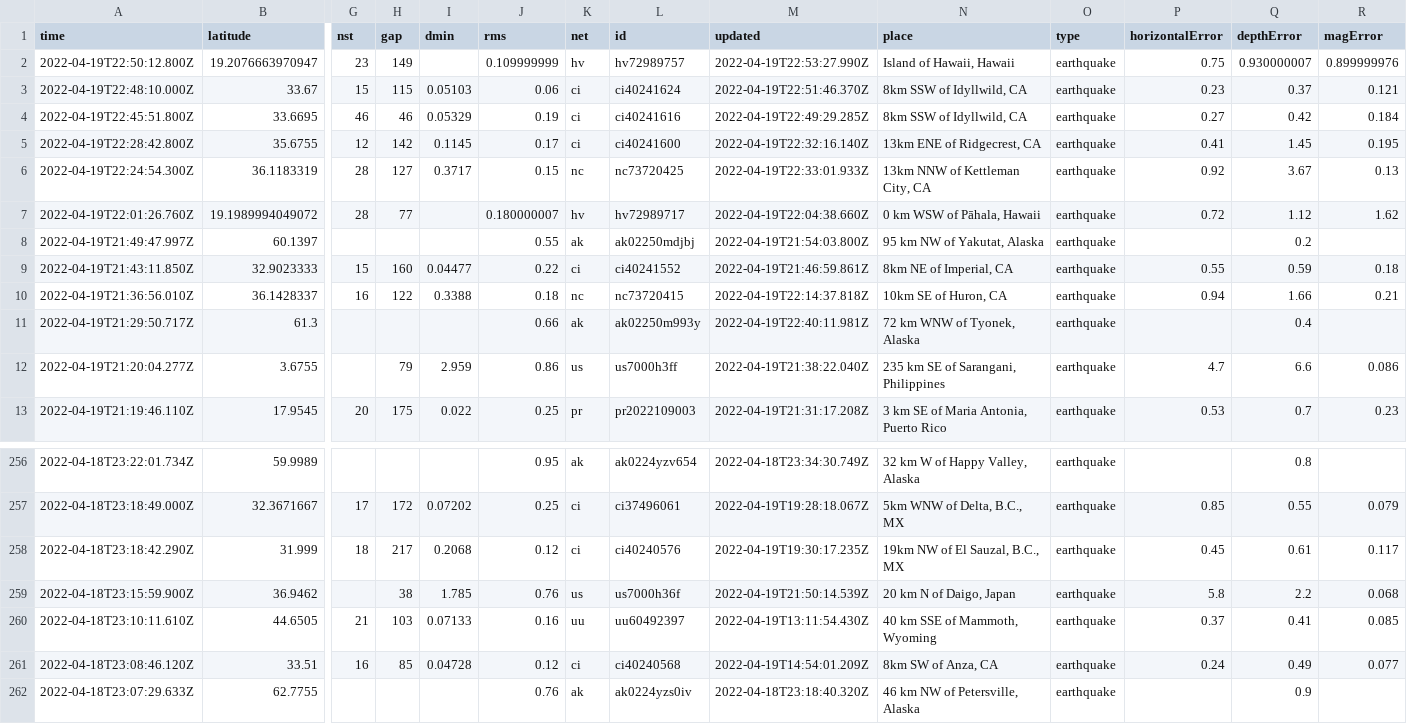
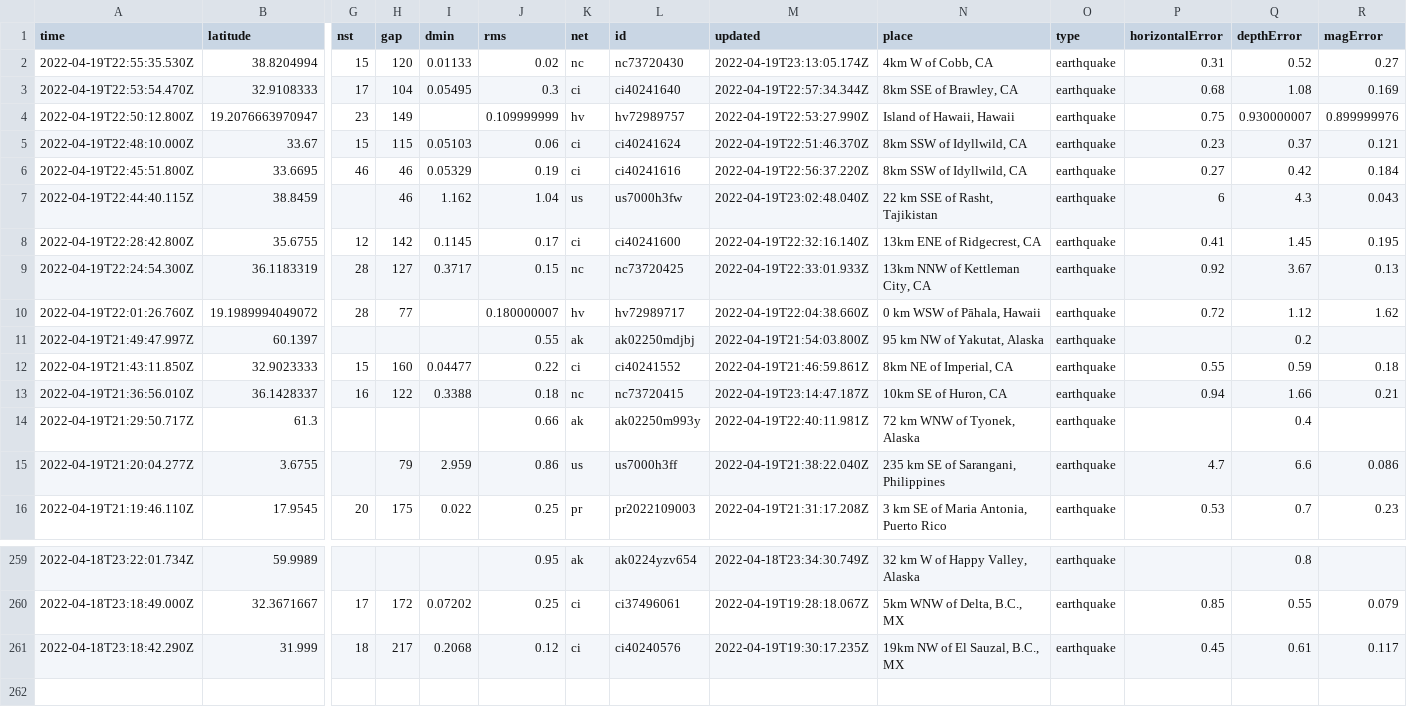
Before and after one commit to jemory/nicar22-github-actions-test, a CSV file: usgs_current.csv, drawn as a sheet; only a part is shown, gaps mark what is left out; removed rows and columns are numbered as before the commit, all else as after; rows hold the shown columns only; the diff names each change by its address in the sheet, - before the commit and + after, or states it on an @@ line.

```diff
--- a/usgs_current.csv
+++ b/usgs_current.csv
+row 2: 2022-04-19T22:55:35.530Z | 38.8204994 | 15 | 120 | 0.01133 | 0.02 | nc | nc73720430 | 2022-04-19T23:13:05.174Z | 4km W of Cobb, CA | earthquake | 0.31 | 0.52 | 0.27
+row 3: 2022-04-19T22:53:54.470Z | 32.9108333 | 17 | 104 | 0.05495 | 0.3 | ci | ci40241640 | 2022-04-19T22:57:34.344Z | 8km SSE of Brawley, CA | earthquake | 0.68 | 1.08 | 0.169
-M6 (updated): 2022-04-19T22:49:29.285Z
+M6 (updated): 2022-04-19T22:56:37.220Z
+row 7: 2022-04-19T22:44:40.115Z | 38.8459 |  | 46 | 1.162 | 1.04 | us | us7000h3fw | 2022-04-19T23:02:48.040Z | 22 km SSE of Rasht, Tajikistan | earthquake | 6 | 4.3 | 0.043
-M13 (updated): 2022-04-19T22:14:37.818Z
+M13 (updated): 2022-04-19T23:14:47.187Z
-row 259: 2022-04-18T23:15:59.900Z | 36.9462 |  | 38 | 1.785 | 0.76 | us | us7000h36f | 2022-04-19T21:50:14.539Z | 20 km N of Daigo, Japan | earthquake | 5.8 | 2.2 | 0.068
-row 260: 2022-04-18T23:10:11.610Z | 44.6505 | 21 | 103 | 0.07133 | 0.16 | uu | uu60492397 | 2022-04-19T13:11:54.430Z | 40 km SSE of Mammoth, Wyoming | earthquake | 0.37 | 0.41 | 0.085
-row 261: 2022-04-18T23:08:46.120Z | 33.51 | 16 | 85 | 0.04728 | 0.12 | ci | ci40240568 | 2022-04-19T14:54:01.209Z | 8km SW of Anza, CA | earthquake | 0.24 | 0.49 | 0.077
-row 262: 2022-04-18T23:07:29.633Z | 62.7755 |  |  |  | 0.76 | ak | ak0224yzs0iv | 2022-04-18T23:18:40.320Z | 46 km NW of Petersville, Alaska | earthquake |  | 0.9
```
Also changed, not shown: 1 other file.
